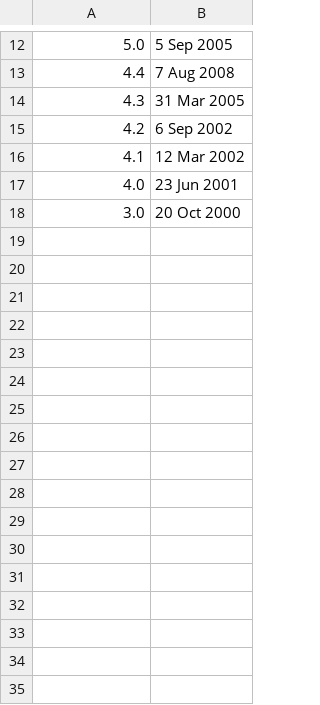
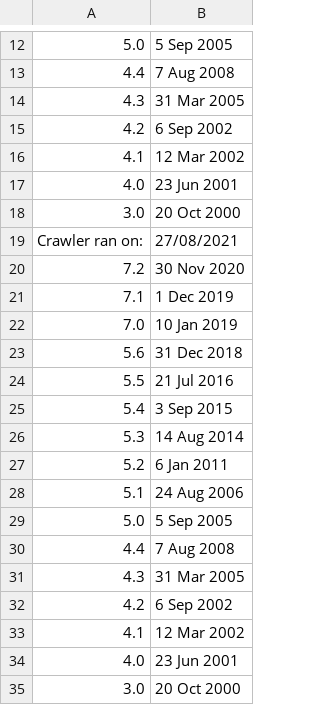
Before and after one commit to Syukib/sw_lifecycle_crawler, a CSV file: lifecycle_result_data.csv, drawn as a sheet; only a part is shown, gaps mark what is left out.

Commit message:
update lifecycle_result_data.csv

```diff
--- a/lifecycle_result_data.csv
+++ b/lifecycle_result_data.csv
@@ -18 +18,18 @@
 3.0 , 20 Oct 2000
+Crawler ran on:  , 27/08/2021
+7.2 , 30 Nov 2020
+7.1 , 1 Dec 2019
+7.0 , 10 Jan 2019
+5.6 , 31 Dec 2018
+5.5 , 21 Jul 2016
+5.4 , 3 Sep 2015
+5.3 , 14 Aug 2014
+5.2 , 6 Jan 2011
+5.1 , 24 Aug 2006
+5.0 , 5 Sep 2005
+4.4 , 7 Aug 2008
+4.3 , 31 Mar 2005
+4.2 , 6 Sep 2002
+4.1 , 12 Mar 2002
+4.0 , 23 Jun 2001
+3.0 , 20 Oct 2000
```
